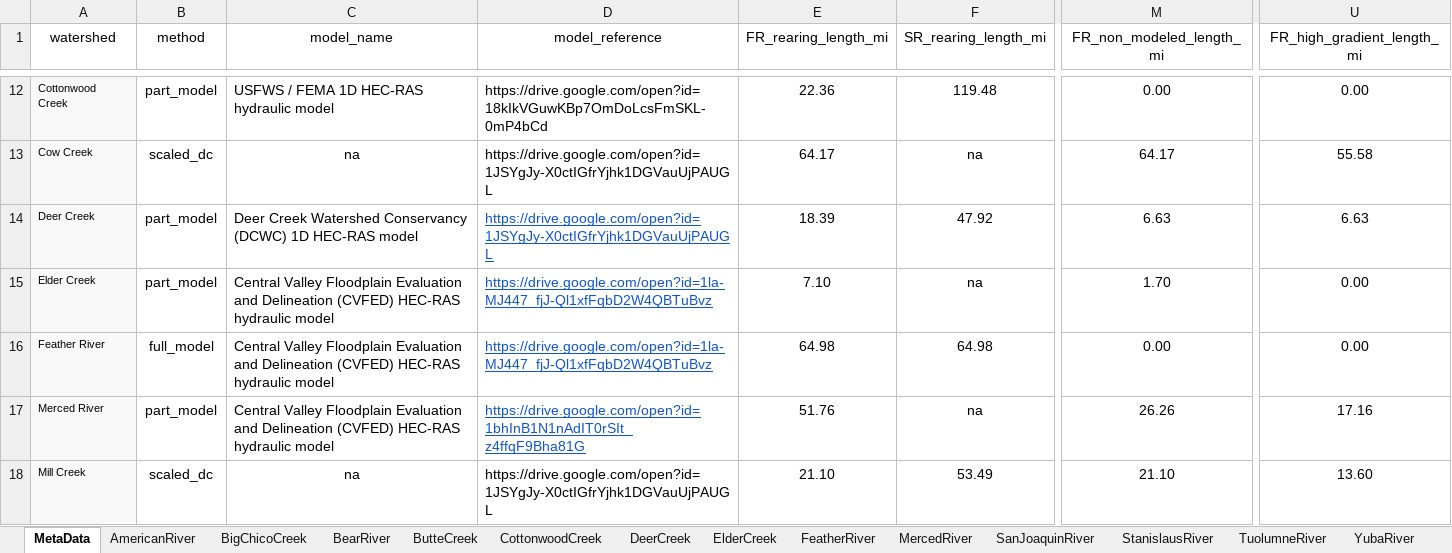
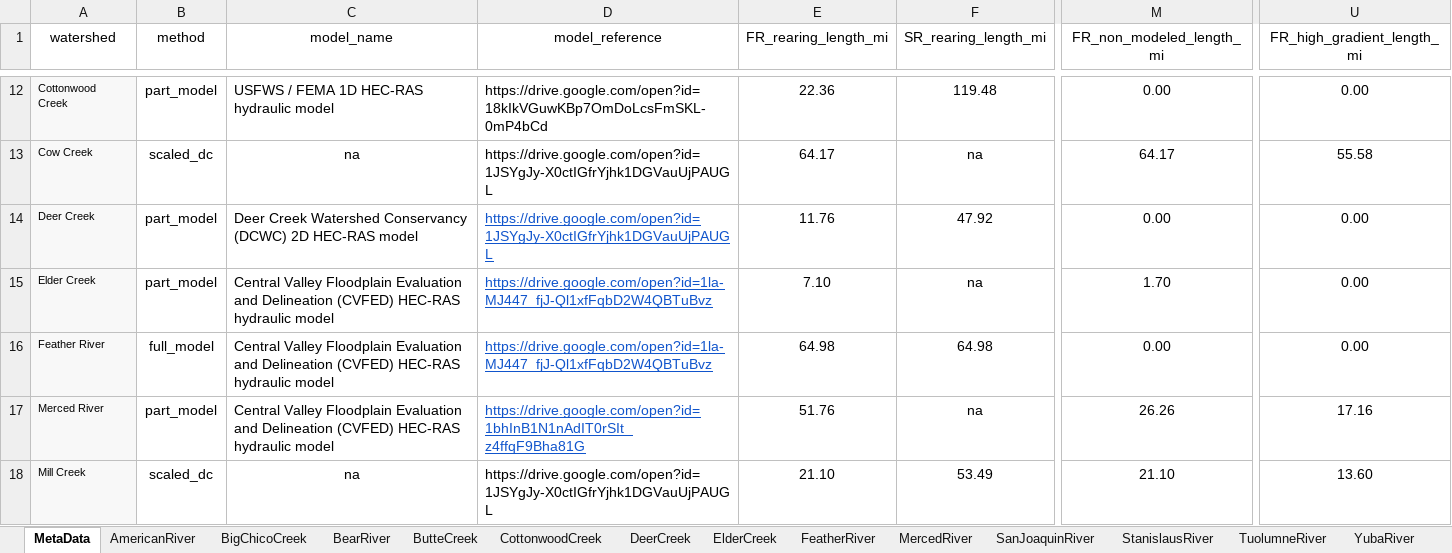
Before and after one commit to Reorienting-to-Recovery/DSMhabitat, an Excel workbook: data-raw/watershed/CVPIA_FloodplainAreas.xlsx, sheet MetaData, drawn as a sheet; only a part is shown, gaps mark what is left out; values as stored, in another font and other column widths than the file's, no borders; the diff names each change by its address in the sheet, - before the commit and + after, or states it on an @@ line.

```diff
--- a/data-raw/watershed/CVPIA_FloodplainAreas.xlsx (sheet MetaData)
+++ b/data-raw/watershed/CVPIA_FloodplainAreas.xlsx (sheet MetaData)
-C14 (model_name): …Conservancy (DCWC) 1D HEC-RAS model
+C14 (model_name): …Conservancy (DCWC) 2D HEC-RAS model
-E14 (FR_rearing_length_mi): 18.39
+E14 (FR_rearing_length_mi): 11.76
-M14 (FR_non_modeled_length_mi): 6.63
+M14 (FR_non_modeled_length_mi): 0.00
-U14 (FR_high_gradient_length_mi): 6.63
+U14 (FR_high_gradient_length_mi): 0.00
```
Also changed, not shown: sheet DeerCreek, 4 other files.
